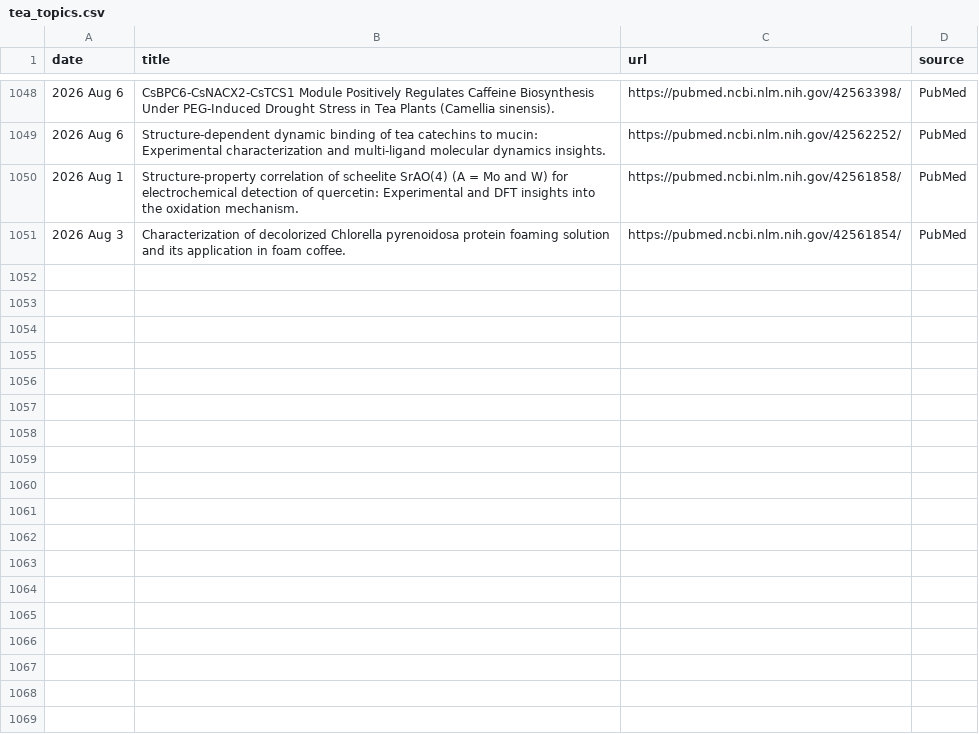
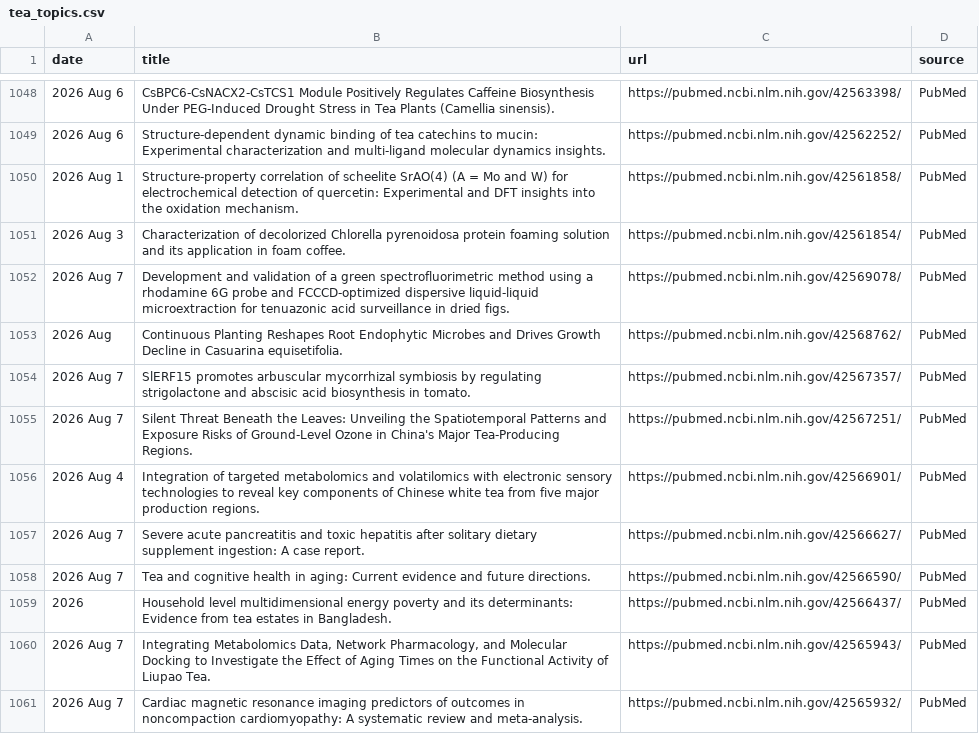
Before and after one commit to Coma4130/tea-scraper, a CSV file: tea_topics.csv, drawn as a sheet; only a part is shown, gaps mark what is left out; the diff names each change by its address in the sheet, - before the commit and + after, or states it on an @@ line.

```diff
--- a/tea_topics.csv
+++ b/tea_topics.csv
+row 1052: 2026 Aug 7 | Development and validation of a green spectrofluorimetric method using a rhodamine 6G probe and FCCCD-optimized dispersive liquid-liquid microextraction for tenuazonic acid surveillance in dried figs. | https://pubmed.ncbi.nlm.nih.gov/42569078/ | PubMed
+row 1053: 2026 Aug | Continuous Planting Reshapes Root Endophytic Microbes and Drives Growth Decline in Casuarina equisetifolia. | https://pubmed.ncbi.nlm.nih.gov/42568762/ | PubMed
+row 1054: 2026 Aug 7 | SlERF15 promotes arbuscular mycorrhizal symbiosis by regulating strigolactone and abscisic acid biosynthesis in tomato. | https://pubmed.ncbi.nlm.nih.gov/42567357/ | PubMed
+row 1055: 2026 Aug 7 | Silent Threat Beneath the Leaves: Unveiling the Spatiotemporal Patterns and Exposure Risks of Ground-Level Ozone in China's Major Tea-Producing Regions. | https://pubmed.ncbi.nlm.nih.gov/42567251/ | PubMed
+row 1056: 2026 Aug 4 | Integration of targeted metabolomics and volatilomics with electronic sensory technologies to reveal key components of Chinese white tea from five major production regions. | https://pubmed.ncbi.nlm.nih.gov/42566901/ | PubMed
+row 1057: 2026 Aug 7 | Severe acute pancreatitis and toxic hepatitis after solitary dietary supplement ingestion: A case report. | https://pubmed.ncbi.nlm.nih.gov/42566627/ | PubMed
+row 1058: 2026 Aug 7 | Tea and cognitive health in aging: Current evidence and future directions. | https://pubmed.ncbi.nlm.nih.gov/42566590/ | PubMed
+row 1059: 2026 | Household level multidimensional energy poverty and its determinants: Evidence from tea estates in Bangladesh. | https://pubmed.ncbi.nlm.nih.gov/42566437/ | PubMed
+row 1060: 2026 Aug 7 | Integrating Metabolomics Data, Network Pharmacology, and Molecular Docking to Investigate the Effect of Aging Times on the Functional Activity of Liupao Tea. | https://pubmed.ncbi.nlm.nih.gov/42565943/ | PubMed
+row 1061: 2026 Aug 7 | Cardiac magnetic resonance imaging predictors of outcomes in noncompaction cardiomyopathy: A systematic review and meta-analysis. | https://pubmed.ncbi.nlm.nih.gov/42565932/ | PubMed
```
